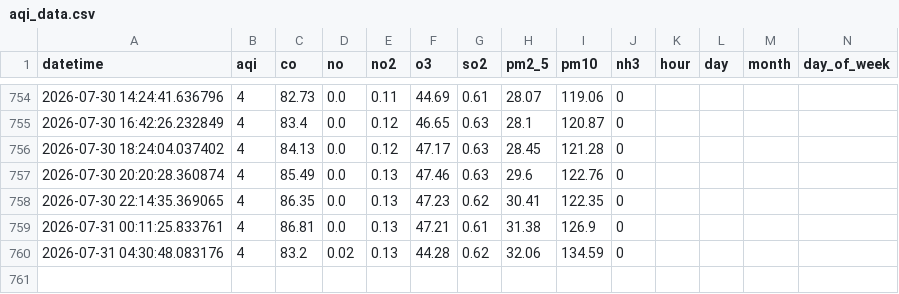
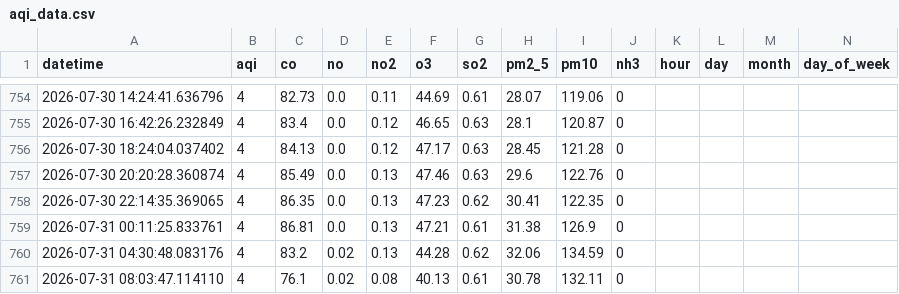
Before and after one commit to hibasiddiqui117/AQI_PROJECT, a CSV file: data/aqi_data.csv, drawn as a sheet; only a part is shown, gaps mark what is left out; rows hold the shown columns only; the diff names each change by its address in the sheet, - before the commit and + after, or states it on an @@ line.

```diff
--- a/data/aqi_data.csv
+++ b/data/aqi_data.csv
+row 761: 2026-07-31 08:03:47.114110 | 4 | 76.1 | 0.02 | 0.08 | 40.13 | 0.61 | 30.78 | 132.11 | 0
```
